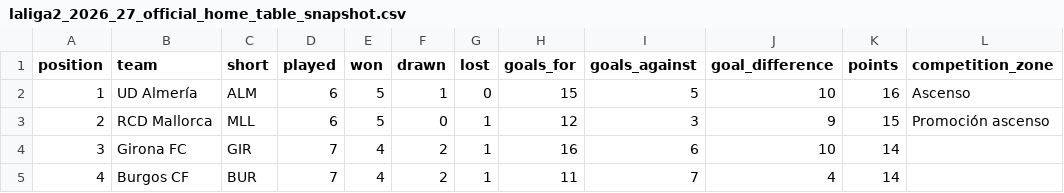
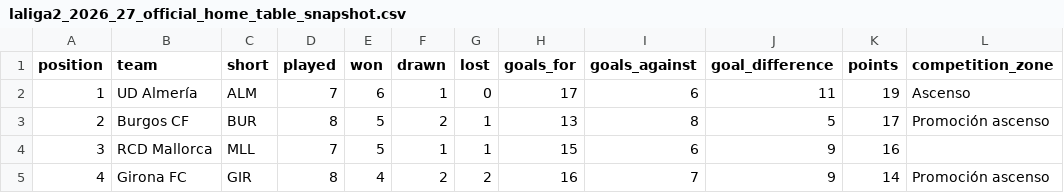
Before and after one commit to wildsonfranciscosilva1986-coder/laliga-hypermotion-2026-27-dashboard, a CSV file: laliga2_2026_27_official_home_table_snapshot.csv, drawn as a sheet; only a part is shown; the diff covers the shown part only.

```diff
--- a/laliga2_2026_27_official_home_table_snapshot.csv
+++ b/laliga2_2026_27_official_home_table_snapshot.csv
@@ -1,5 +1,5 @@
 position,team,short,played,won,drawn,lost,goals_for,goals_against,goal_difference,points,competition_zone
-1,UD Almería,ALM,6,5,1,0,15,5,10,16,Ascenso
-2,RCD Mallorca,MLL,6,5,0,1,12,3,9,15,Promoción ascenso
-3,Girona FC,GIR,7,4,2,1,16,6,10,14,
-4,Burgos CF,BUR,7,4,2,1,11,7,4,14,
+1,UD Almería,ALM,7,6,1,0,17,6,11,19,Ascenso
+2,Burgos CF,BUR,8,5,2,1,13,8,5,17,Promoción ascenso
+3,RCD Mallorca,MLL,7,5,1,1,15,6,9,16,
+4,Girona FC,GIR,8,4,2,2,16,7,9,14,Promoción ascenso
```
Also changed, not shown: 143 edited cells elsewhere in this file, espn_2026_27_standings_from_scores.csv, laliga2_2026_27_computed_all_table.csv, 12 other files.
